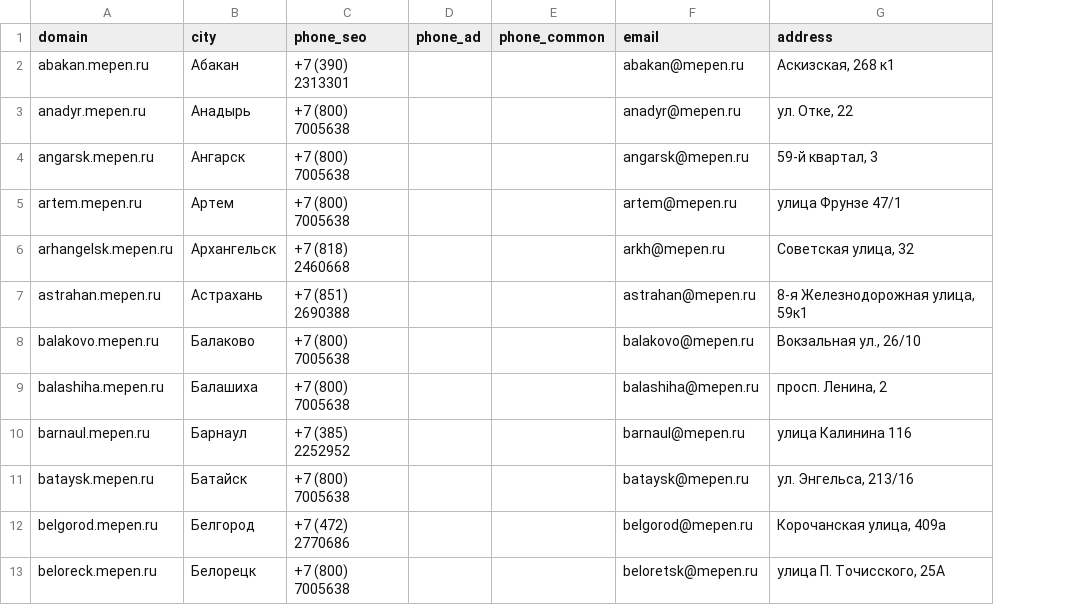
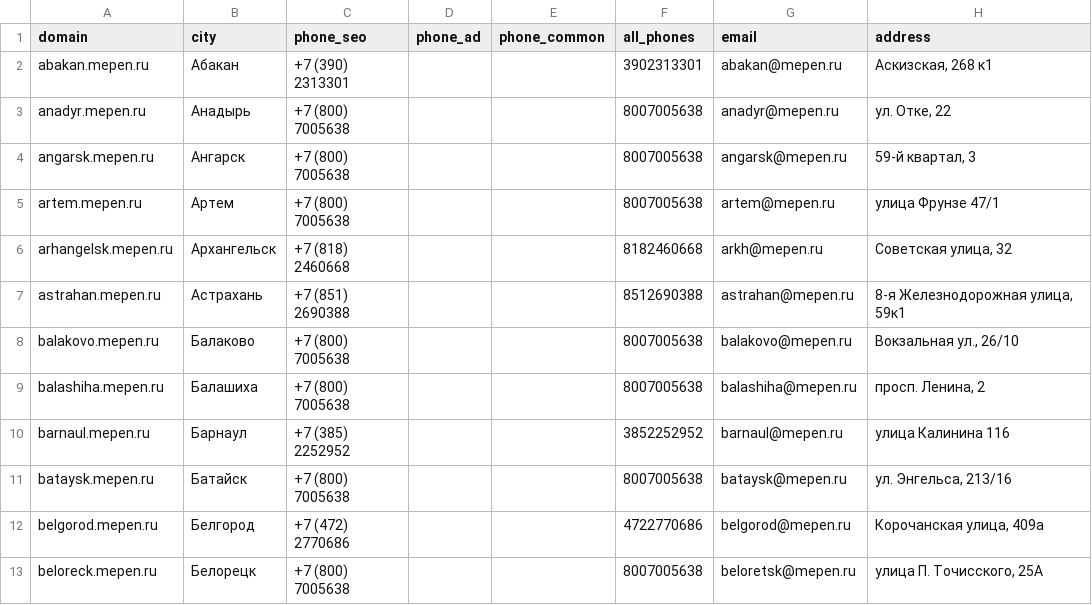
Before and after one commit to mag66530/site-checker, a CSV file: catalogs/mpe-kp.csv, drawn as a sheet; only a part is shown; the diff names each change by its address in the sheet, - before the commit and + after, or states it on an @@ line.

```diff
--- a/catalogs/mpe-kp.csv
+++ b/catalogs/mpe-kp.csv
+column F (all_phones), rows 2-13: 3902313301 | 8007005638 | 8007005638 | 8007005638 | 8182460668 | 8512690388 | 8007005638 | 8007005638 | 3852252952 | 8007005638 | 4722770686 | 8007005638
```
Also changed, not shown: catalogs/imp-kp.csv, catalogs/smu-kp.csv, 10 other files.
